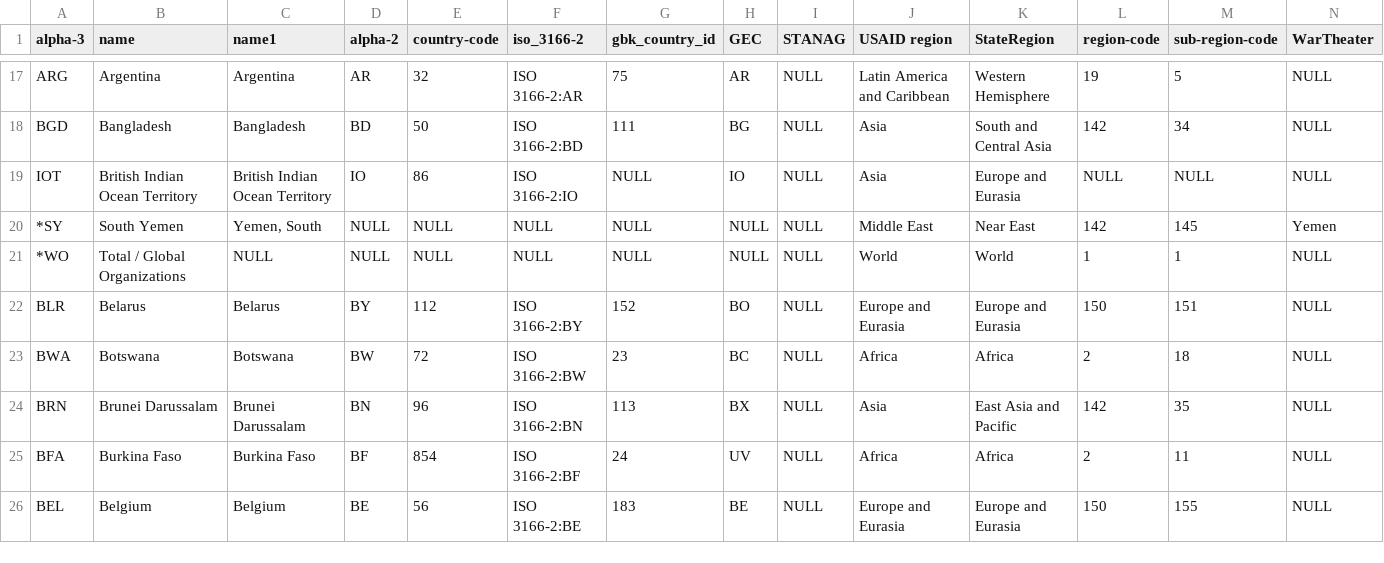
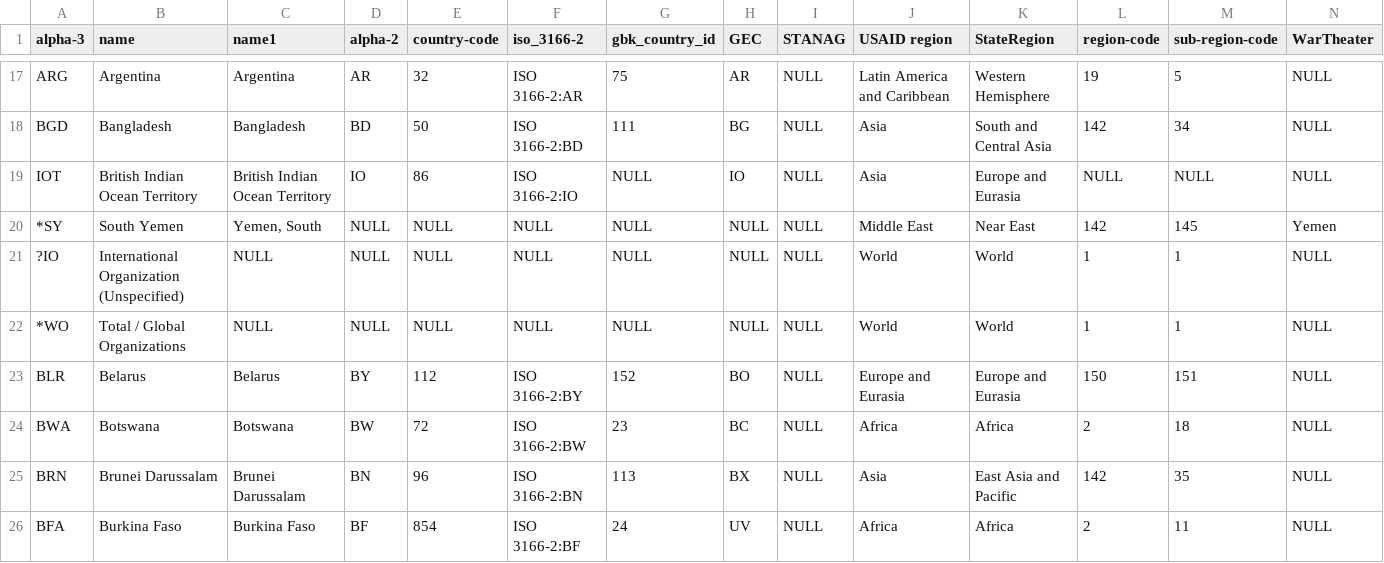
Before and after one commit to CSISdefense/Lookup-Tables, a CSV file: location/Location_CountryCodes.csv, drawn as a sheet; only a part is shown, gaps mark what is left out; the shorter side is filled out with more unchanged rows; rows hold the shown columns only; the diff names each change by its address in the sheet, - before the commit and + after, or states it on an @@ line.

Commit message:
New codes for Iraq/Saudi Arabia and International Org

```diff
--- a/location/Location_CountryCodes.csv
+++ b/location/Location_CountryCodes.csv
+row 21: ?IO | International Organization (Unspecified) | NULL | NULL | NULL | NULL | NULL | NULL | NULL | World | World | 1 | 1 | NULL
```
Also changed, not shown: location/Location_CountryName.csv.
